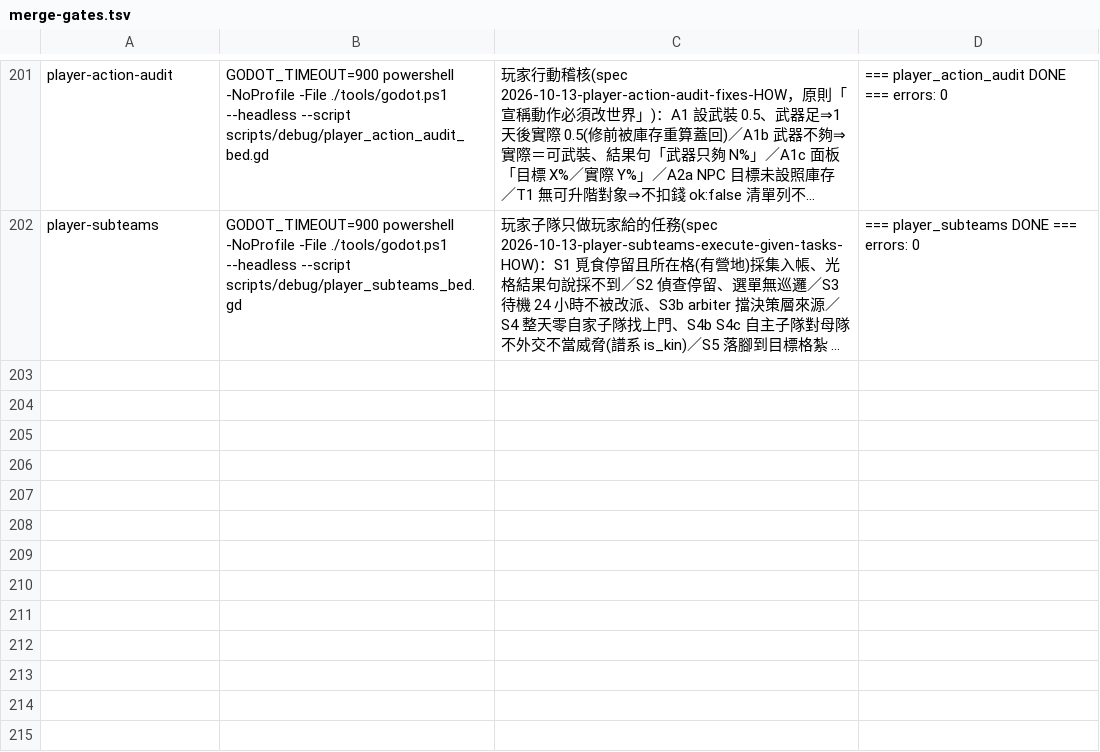
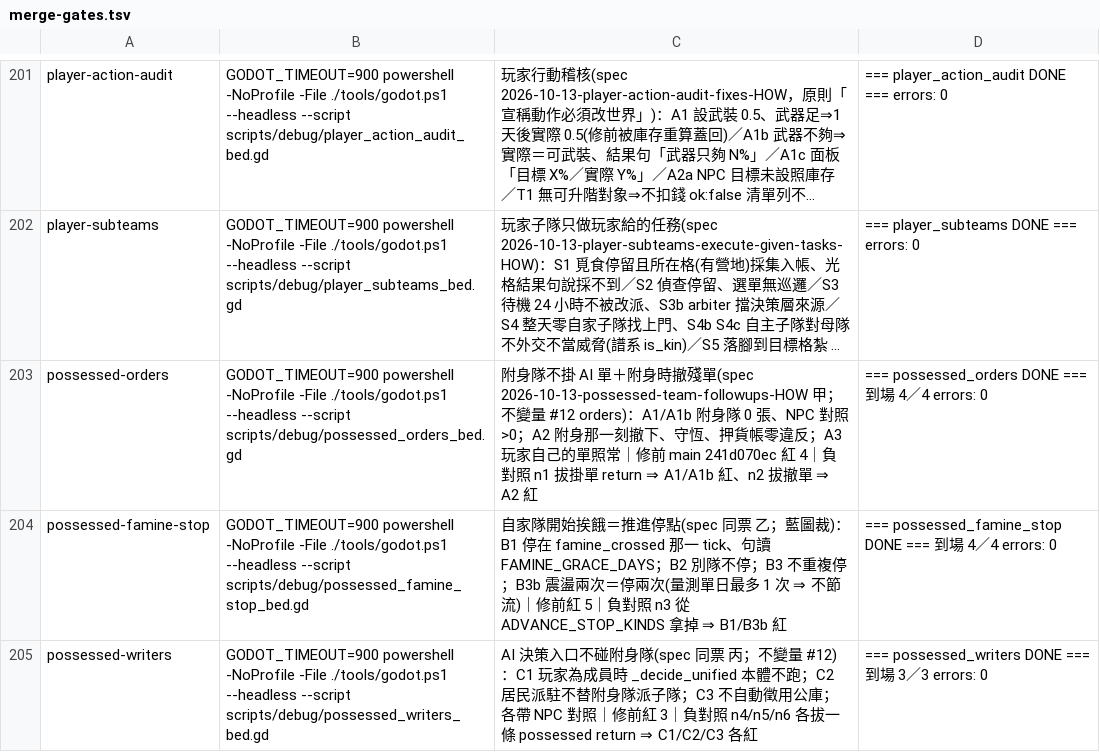
Before and after one commit to ivanlin630/demo, a TSV file: docs/process/merge-gates.tsv, drawn as a sheet; only a part is shown, gaps mark what is left out; long unchanged cells end in …; the diff names each change by its address in the sheet, - before the commit and + after, or states it on an @@ line.

```diff
--- a/docs/process/merge-gates.tsv
+++ b/docs/process/merge-gates.tsv
+row 203: possessed-orders | GODOT_TIMEOUT=900 powershell -NoProfile -File ./tools/godot.ps1 --headless --script scripts/debug/possessed_orders_bed.gd | 附身隊不掛 AI 單＋附身時撤殘單(spec 2026-10-13-possessed-team-followups-HOW 甲；不變量 #12 orders)：A1/A1b 附身隊 0 張、NPC 對照 >0；A2 附身那一刻撤下、守恆、押貨帳零違反；A3 玩家自己的單照常｜修前 main 241d070ec 紅 4｜負對照 n1 拔掛單 return ⇒ A1/A1b 紅、n2 拔撤單 ⇒ A2 紅 | === possessed_orders DONE === 到場 4／4 errors: 0
+row 204: possessed-famine-stop | GODOT_TIMEOUT=900 powershell -NoProfile -File ./tools/godot.ps1 --headless --script scripts/debug/possessed_famine_stop_bed.gd | 自家隊開始挨餓＝推進停點(spec 同票 乙；藍圖裁)：B1 停在 famine_crossed 那一 tick、句讀 FAMINE_GRACE_DAYS；B2 別隊不停；B3 不重複停；B3b 震盪兩次＝停兩次(量測單日最多 1 次 ⇒ 不節流)｜修前紅 5｜負對照 n3 從 ADVANCE_STOP_KINDS 拿掉 ⇒ B1/B3b 紅 | === possessed_famine_stop DONE === 到場 4／4 errors: 0
+row 205: possessed-writers | GODOT_TIMEOUT=900 powershell -NoProfile -File ./tools/godot.ps1 --headless --script scripts/debug/possessed_writers_bed.gd | AI 決策入口不碰附身隊(spec 同票 丙；不變量 #12)：C1 玩家為成員時 _decide_unified 本體不跑；C2 居民派駐不替附身隊派子隊；C3 不自動徵用公庫；各帶 NPC 對照｜修前紅 3｜負對照 n4/n5/n6 各拔一條 possessed return ⇒ C1/C2/C3 各紅 | === possessed_writers DONE === 到場 3／3 errors: 0
```
Also changed, not shown: 2 other files.
